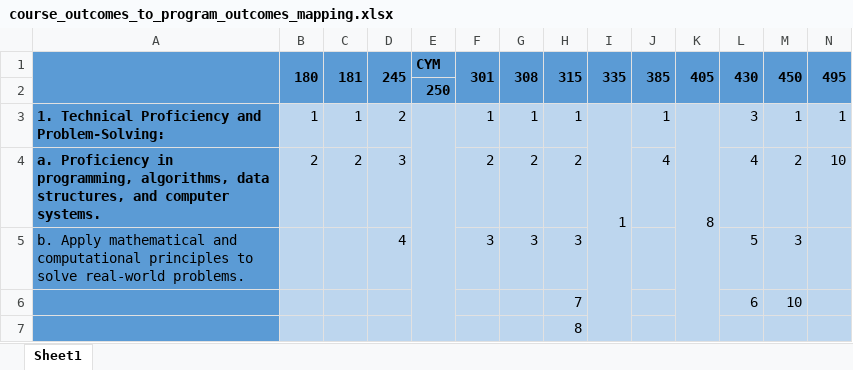
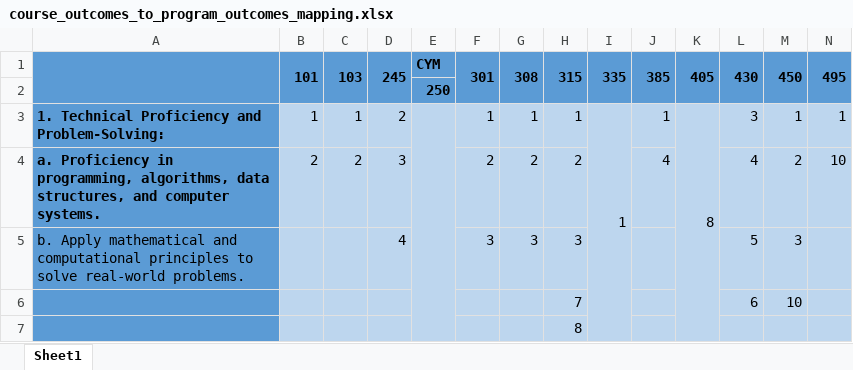
Before and after one commit to Saisivasagar/Assessment, an Excel workbook: knowledge/course_outcomes_to_program_outcomes_mapping.xlsx, sheet Sheet1, drawn as a sheet; only a part is shown; values as stored, in another font and other column widths than the file's, no borders; the diff names each change by its address in the sheet, - before the commit and + after, or states it on an @@ line.

Commit message:
revised course outcomes and synthetic student grades

```diff
--- a/knowledge/course_outcomes_to_program_outcomes_mapping.xlsx (sheet Sheet1)
+++ b/knowledge/course_outcomes_to_program_outcomes_mapping.xlsx (sheet Sheet1)
-B1: 180
+B1: 101
-C1: 181
+C1: 103
```
Also changed, not shown: 4 other files.
